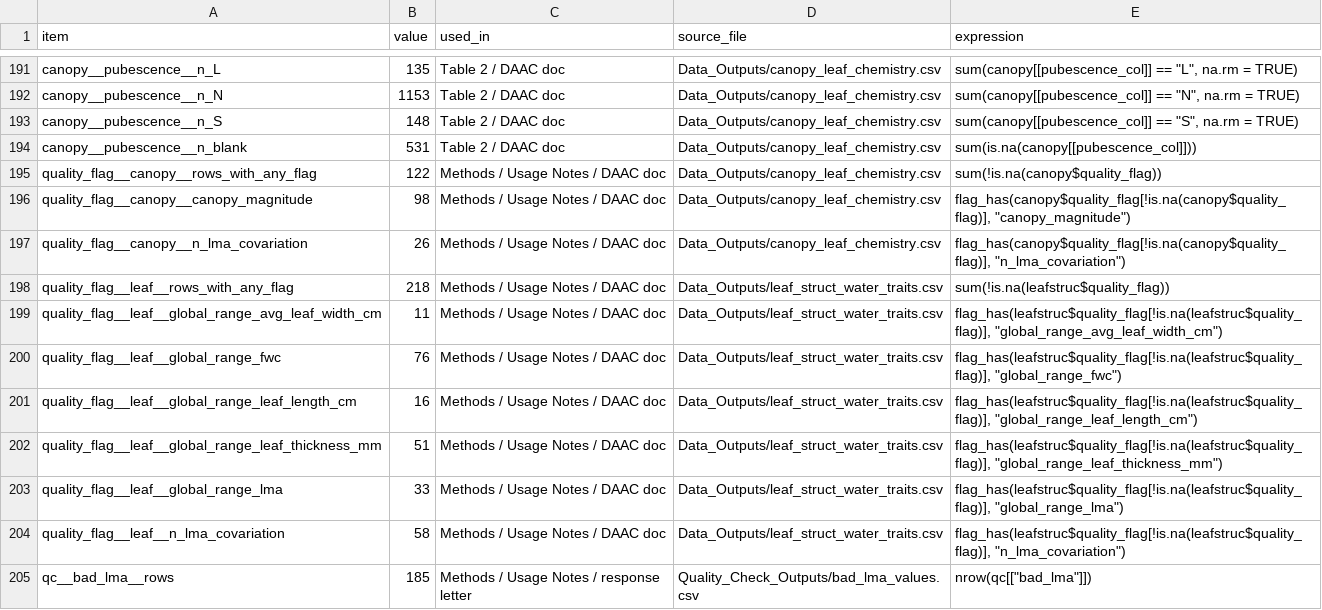
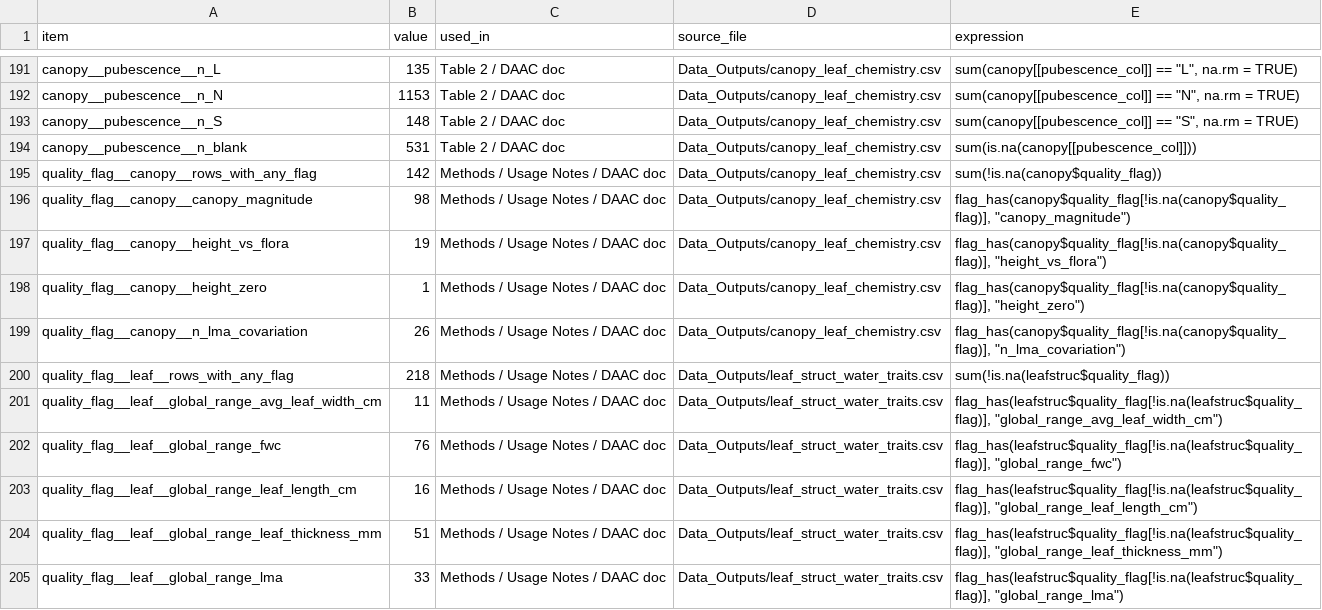
Before and after one commit to henryf6/GCFR_Traits, a CSV file: Data_Workflow_3_Final_Polishing/Manuscript_Numbers/manuscript_numbers.csv, drawn as a sheet; only a part is shown, gaps mark what is left out; the shorter side is filled out with more unchanged rows.

```diff
--- a/Data_Workflow_3_Final_Polishing/Manuscript_Numbers/manuscript_numbers.csv
+++ b/Data_Workflow_3_Final_Polishing/Manuscript_Numbers/manuscript_numbers.csv
@@ -194,4 +194,6 @@ canopy__pubescence__n_S,148,Table 2 / DAAC doc,Data_Outputs/canopy_leaf_chemistr
 canopy__pubescence__n_blank,531,Table 2 / DAAC doc,Data_Outputs/canopy_leaf_chemistry.csv,sum(is.na(canopy[[pubescence_col]]))
-quality_flag__canopy__rows_with_any_flag,122,Methods / Usage Notes / DAAC doc,Data_Outputs/canopy_leaf_chemistry.csv,sum(!is.na(canopy$quality_flag))
+quality_flag__canopy__rows_with_any_flag,142,Methods / Usage Notes / DAAC doc,Data_Outputs/canopy_leaf_chemistry.csv,sum(!is.na(canopy$quality_flag))
 quality_flag__canopy__canopy_magnitude,98,Methods / Usage Notes / DAAC doc,Data_Outputs/canopy_leaf_chemistry.csv,"flag_has(canopy$quality_flag[!is.na(canopy$quality_flag)], ""canopy_magnitude"")"
+quality_flag__canopy__height_vs_flora,19,Methods / Usage Notes / DAAC doc,Data_Outputs/canopy_leaf_chemistry.csv,"flag_has(canopy$quality_flag[!is.na(canopy$quality_flag)], ""height_vs_flora"")"
+quality_flag__canopy__height_zero,1,Methods / Usage Notes / DAAC doc,Data_Outputs/canopy_leaf_chemistry.csv,"flag_has(canopy$quality_flag[!is.na(canopy$quality_flag)], ""height_zero"")"
 quality_flag__canopy__n_lma_covariation,26,Methods / Usage Notes / DAAC doc,Data_Outputs/canopy_leaf_chemistry.csv,"flag_has(canopy$quality_flag[!is.na(canopy$quality_flag)], ""n_lma_covariation"")"
```
